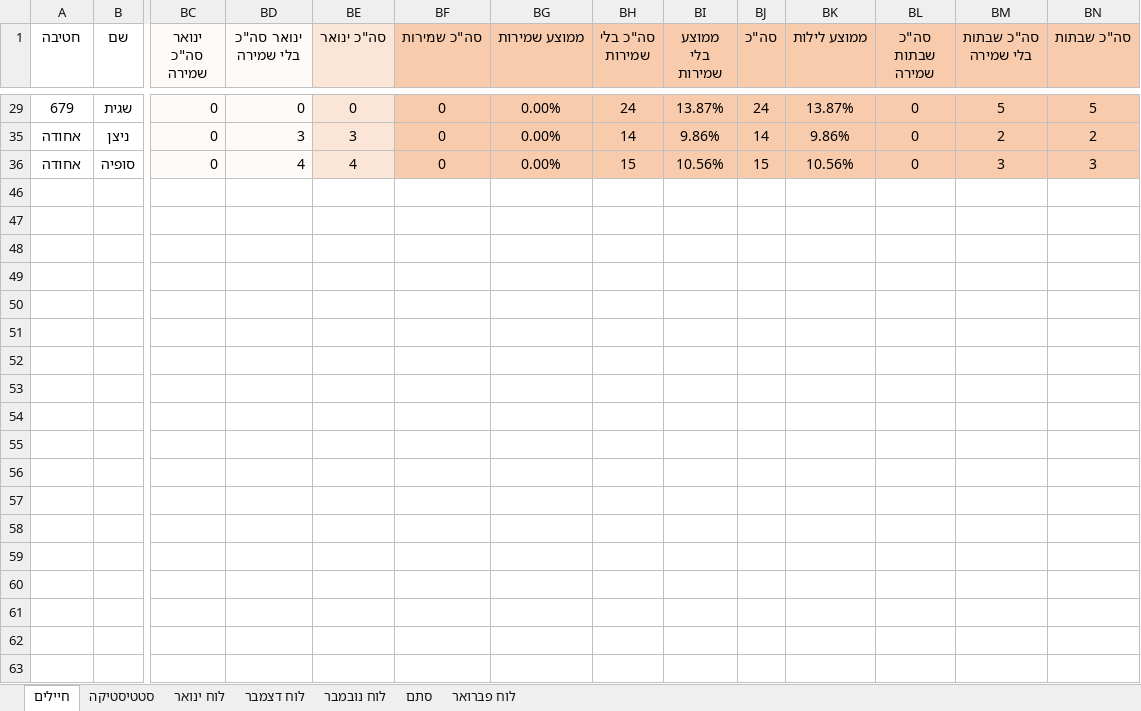
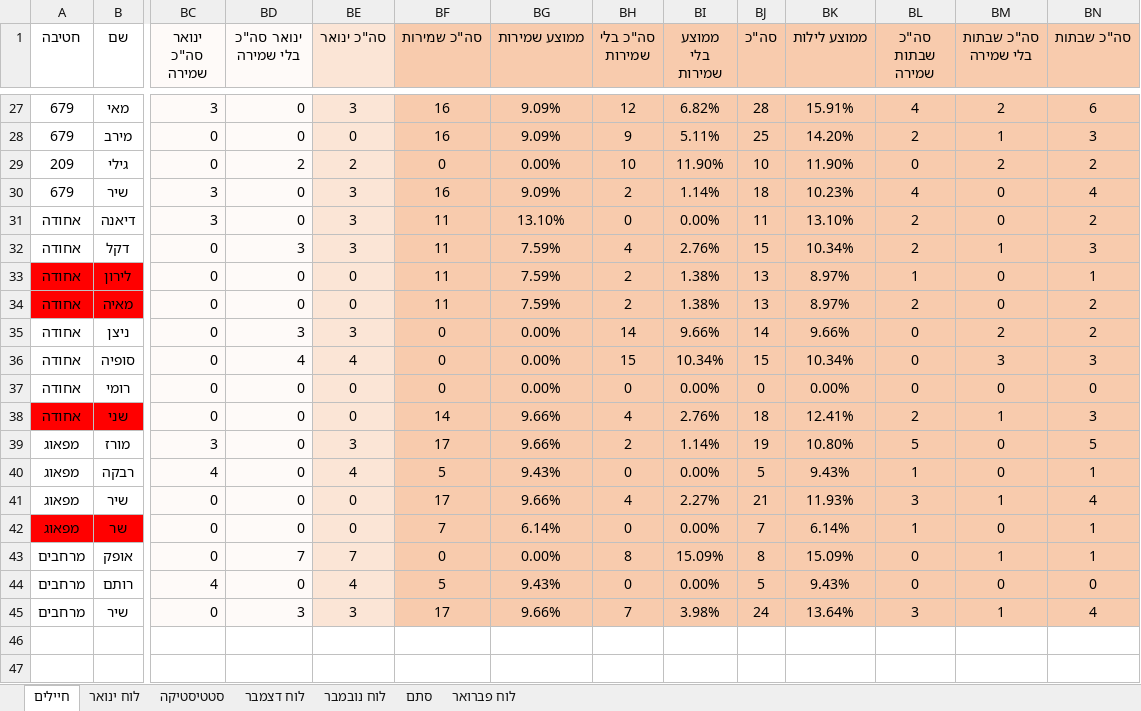
Before and after one commit to YuvalAlf/Duty-Table, an Excel workbook: SoldiersStatistics.xlsm, sheet חיילים, drawn as a sheet; only a part is shown, gaps mark what is left out; values as stored, in another font and other column widths than the file's, no borders; conditional formats not drawn; removed rows and columns are numbered as before the commit, all else as after; rows hold the shown columns only; the diff covers the shown part only; the diff names each change by its address in the sheet, - before the commit and + after, or states it on an @@ line.

Commit message:
Update 24.12

```diff
--- a/SoldiersStatistics.xlsm (sheet חיילים)
+++ b/SoldiersStatistics.xlsm (sheet חיילים)
@@ sheet tab order changed: חיילים | לוח ינואר | סטטיסטיקה | לוח דצמבר | לוח נובמבר | סתם | לוח פברואר @@
-row 29: 679 | שגית | 0 | 0 | 0 | 0 | 0.00% | 24 | 13.87% | 24 | 13.87% | 0 | 5 | 5
+row 27: 679 | מאי | 3 | 0 | 3 | 16 | 9.09% | 12 | 6.82% | 28 | 15.91% | 4 | 2 | 6
+row 28: 679 | מירב | 0 | 0 | 0 | 16 | 9.09% | 9 | 5.11% | 25 | 14.20% | 2 | 1 | 3
+row 29: 209 | גילי | 0 | 2 | 2 | 0 | 0.00% | 10 | 11.90% | 10 | 11.90% | 0 | 2 | 2
+row 30: 679 | שיר | 3 | 0 | 3 | 16 | 9.09% | 2 | 1.14% | 18 | 10.23% | 4 | 0 | 4
+row 31: אחודה | דיאנה | 3 | 0 | 3 | 11 | 13.10% | 0 | 0.00% | 11 | 13.10% | 2 | 0 | 2
+row 32: אחודה | דקל | 0 | 3 | 3 | 11 | 7.59% | 4 | 2.76% | 15 | 10.34% | 2 | 1 | 3
+row 33: אחודה | לירון | 0 | 0 | 0 | 11 | 7.59% | 2 | 1.38% | 13 | 8.97% | 1 | 0 | 1
+row 34: אחודה | מאיה | 0 | 0 | 0 | 11 | 7.59% | 2 | 1.38% | 13 | 8.97% | 2 | 0 | 2
-BI35 (ממוצע בלי שמירות): 9.86%
+BI35 (ממוצע בלי שמירות): 9.66%
-BK35 (ממוצע לילות): 9.86%
+BK35 (ממוצע לילות): 9.66%
-BI36 (ממוצע בלי שמירות): 10.56%
+BI36 (ממוצע בלי שמירות): 10.34%
-BK36 (ממוצע לילות): 10.56%
+BK36 (ממוצע לילות): 10.34%
@@ row 37 unhidden: אחודה | רומי | 0 | 0 | 0 | 0 | 0.00% | 0 | 0.00% | 0 | 0.00% | 0 | 0 | 0 @@
+row 38: אחודה | שני | 0 | 0 | 0 | 14 | 9.66% | 4 | 2.76% | 18 | 12.41% | 2 | 1 | 3
+row 39: מפאוג | מורז | 3 | 0 | 3 | 17 | 9.66% | 2 | 1.14% | 19 | 10.80% | 5 | 0 | 5
+row 40: מפאוג | רבקה | 4 | 0 | 4 | 5 | 9.43% | 0 | 0.00% | 5 | 9.43% | 1 | 0 | 1
+row 41: מפאוג | שיר | 0 | 0 | 0 | 17 | 9.66% | 4 | 2.27% | 21 | 11.93% | 3 | 1 | 4
+row 42: מפאוג | שר | 0 | 0 | 0 | 7 | 6.14% | 0 | 0.00% | 7 | 6.14% | 1 | 0 | 1
+row 43: מרחבים | אופק | 0 | 7 | 7 | 0 | 0.00% | 8 | 15.09% | 8 | 15.09% | 0 | 1 | 1
+row 44: מרחבים | רותם | 4 | 0 | 4 | 5 | 9.43% | 0 | 0.00% | 5 | 9.43% | 0 | 0 | 0
+row 45: מרחבים | שיר | 0 | 3 | 3 | 17 | 9.66% | 7 | 3.98% | 24 | 13.64% | 3 | 1 | 4
```
Also changed, not shown: 20 added rows, 1 removed row and 27 edited cells elsewhere in this sheet, sheet לוח ינואר, sheet סטטיסטיקה, hidden cells.
